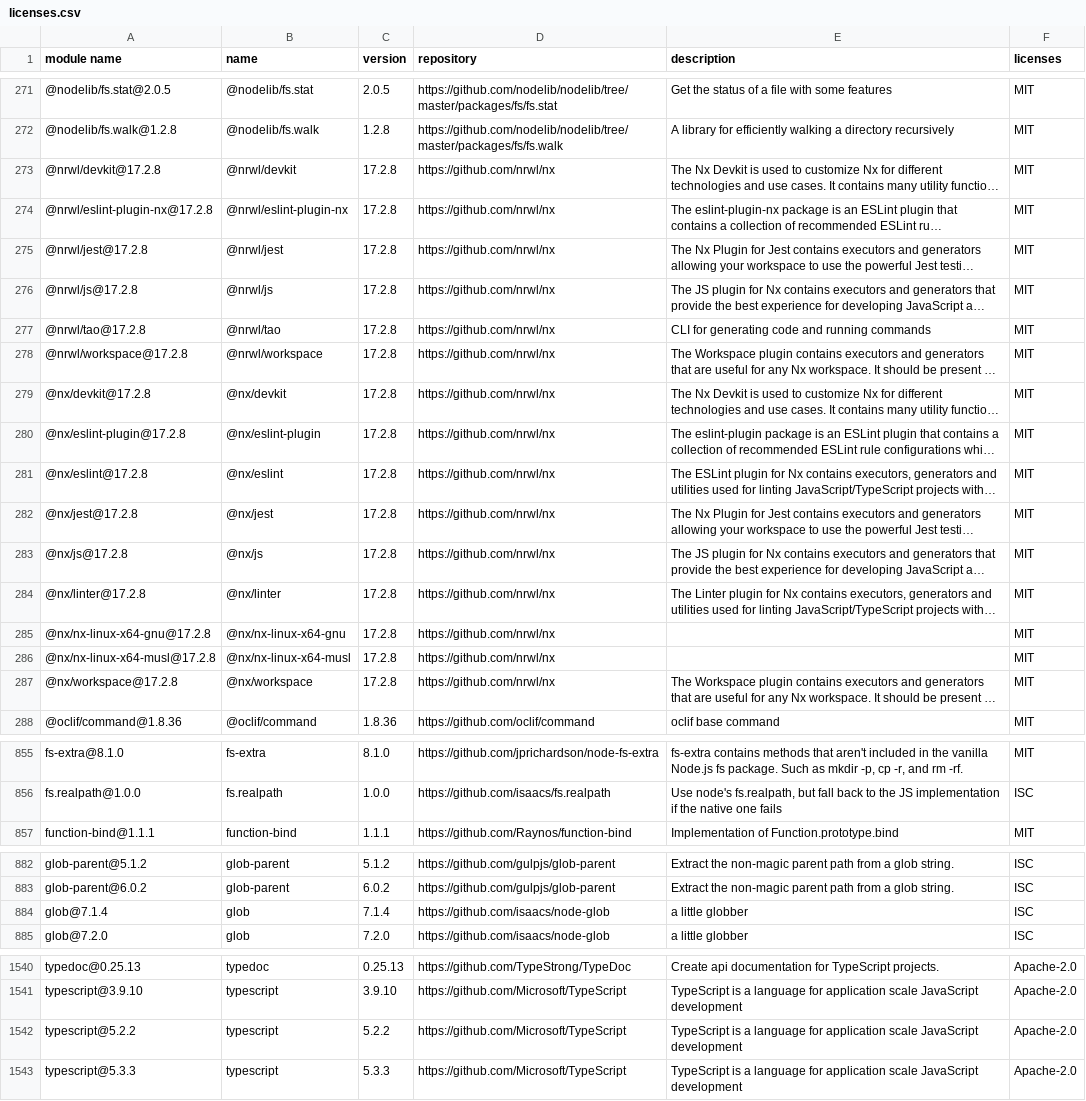
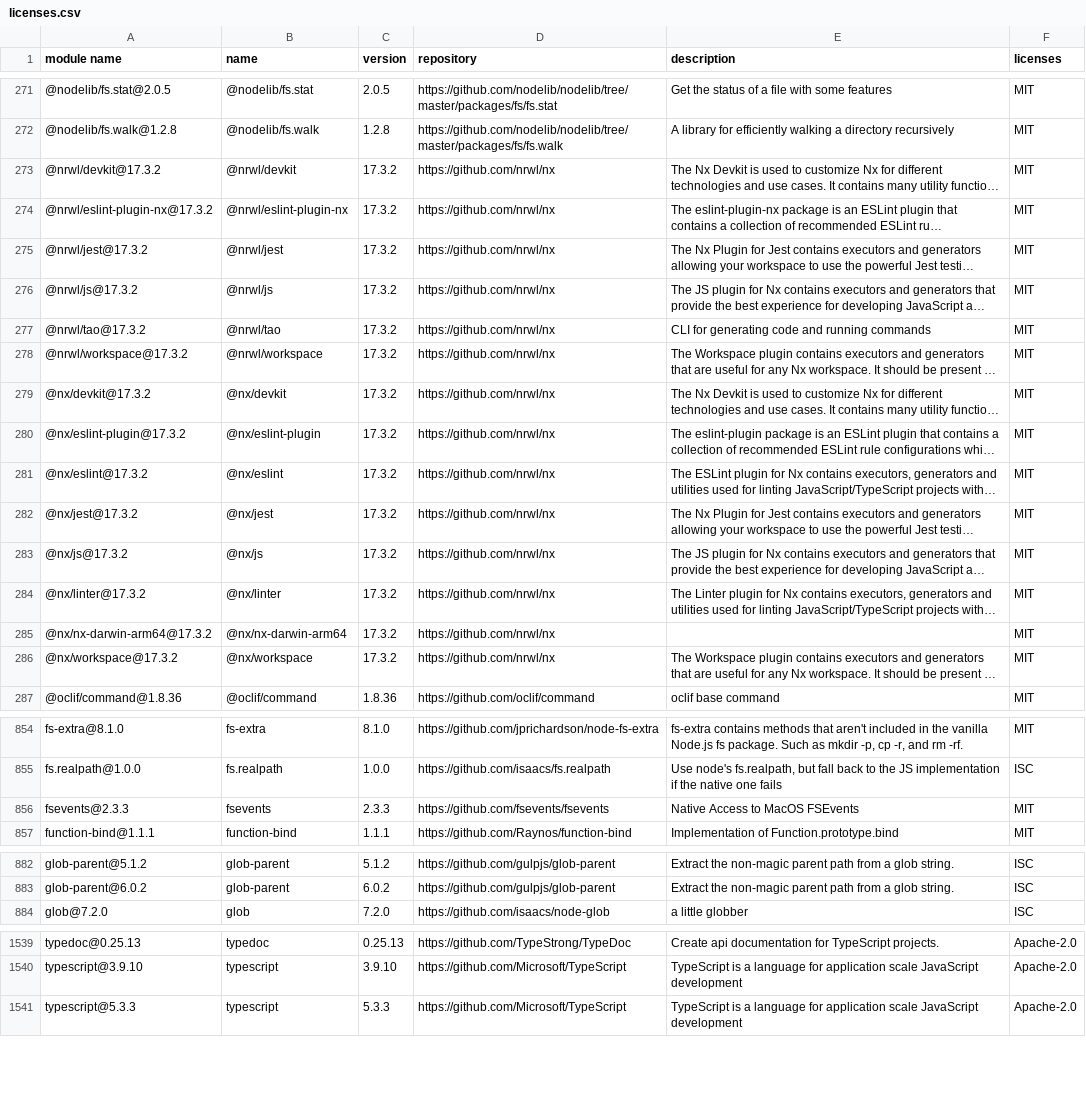
Before and after one commit to GalaChain/sdk, a CSV file: licenses/licenses.csv, drawn as a sheet; only a part is shown, gaps mark what is left out; long unchanged cells end in …; removed rows and columns are numbered as before the commit, all else as after; the diff covers the shown part only; the diff names each change by its address in the sheet, - before the commit and + after, or states it on an @@ line.

```diff
--- a/licenses/licenses.csv
+++ b/licenses/licenses.csv
-A273 (module name): @nrwl/devkit@17.2.8
+A273 (module name): @nrwl/devkit@17.3.2
-C273:C284 (version): 17.2.8
+C273:C284 (version): 17.3.2
-A274 (module name): @nrwl/eslint-plugin-nx@17.2.8
+A274 (module name): @nrwl/eslint-plugin-nx@17.3.2
-A275 (module name): @nrwl/jest@17.2.8
+A275 (module name): @nrwl/jest@17.3.2
-A276 (module name): @nrwl/js@17.2.8
+A276 (module name): @nrwl/js@17.3.2
-A277 (module name): @nrwl/tao@17.2.8
+A277 (module name): @nrwl/tao@17.3.2
-A278 (module name): @nrwl/workspace@17.2.8
+A278 (module name): @nrwl/workspace@17.3.2
-A279 (module name): @nx/devkit@17.2.8
+A279 (module name): @nx/devkit@17.3.2
-A280 (module name): @nx/eslint-plugin@17.2.8
+A280 (module name): @nx/eslint-plugin@17.3.2
-A281 (module name): @nx/eslint@17.2.8
+A281 (module name): @nx/eslint@17.3.2
-A282 (module name): @nx/jest@17.2.8
+A282 (module name): @nx/jest@17.3.2
-A283 (module name): @nx/js@17.2.8
+A283 (module name): @nx/js@17.3.2
-A284 (module name): @nx/linter@17.2.8
+A284 (module name): @nx/linter@17.3.2
-row 285: @nx/nx-linux-x64-gnu@17.2.8 | @nx/nx-linux-x64-gnu | 17.2.8 | https://github.com/nrwl/nx |  | MIT
-A285 (module name): @nx/nx-linux-x64-musl@17.2.8
+A285 (module name): @nx/nx-darwin-arm64@17.3.2
-B285 (name): @nx/nx-linux-x64-musl
+B285 (name): @nx/nx-darwin-arm64
-C285:C286 (version): 17.2.8
+C285:C286 (version): 17.3.2
-A286 (module name): @nx/workspace@17.2.8
+A286 (module name): @nx/workspace@17.3.2
+row 856: fsevents@2.3.3 | fsevents | 2.3.3 | https://github.com/fsevents/fsevents | Native Access to MacOS FSEvents | MIT
-row 884: glob@7.1.4 | glob | 7.1.4 | https://github.com/isaacs/node-glob | a little globber | ISC
-row 1542: typescript@5.2.2 | typescript | 5.2.2 | https://github.com/Microsoft/TypeScript | TypeScript is a language for application scale JavaScript development | Apache-2.0
```
Also changed, not shown: 4 edited cells elsewhere in this file, 2 other files.
